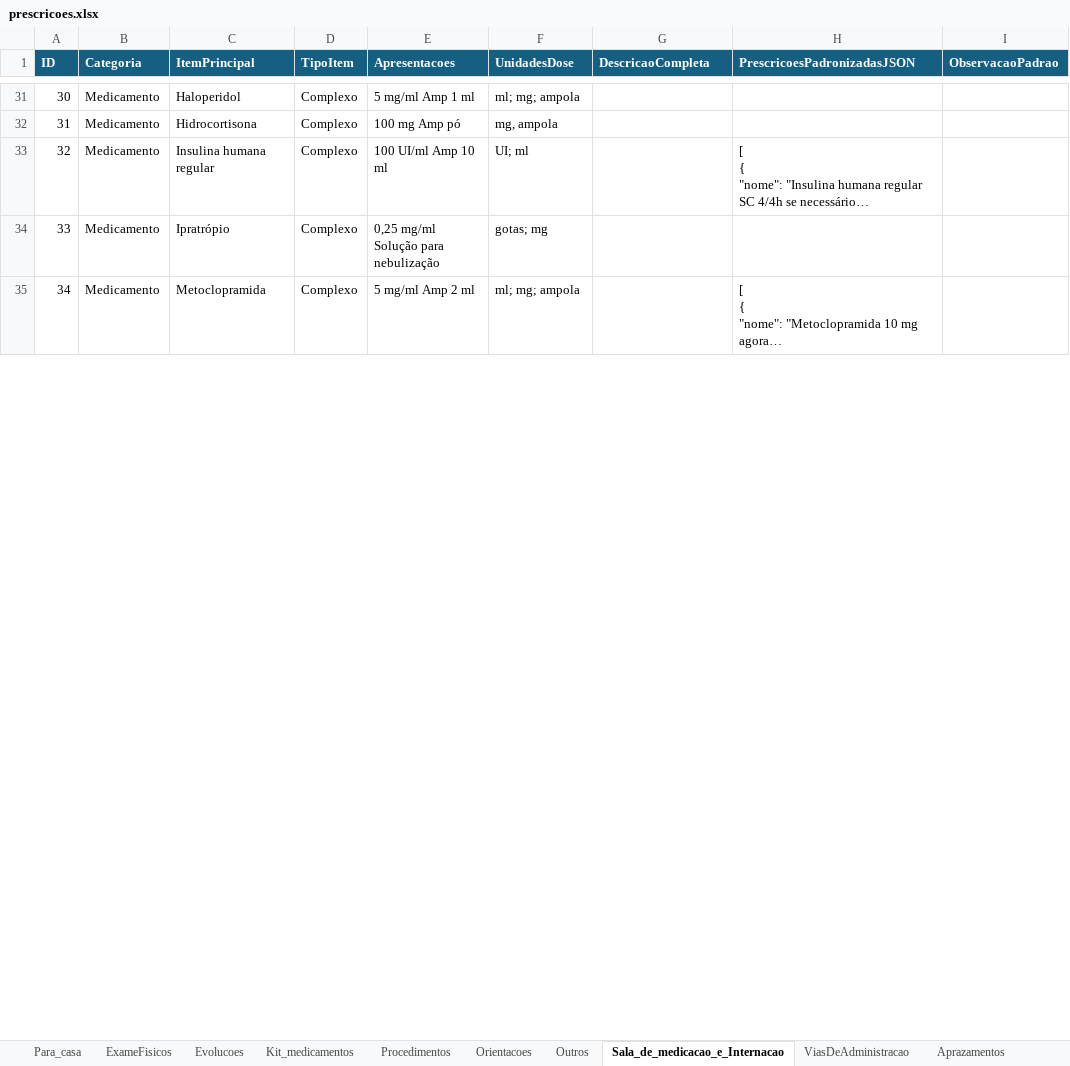
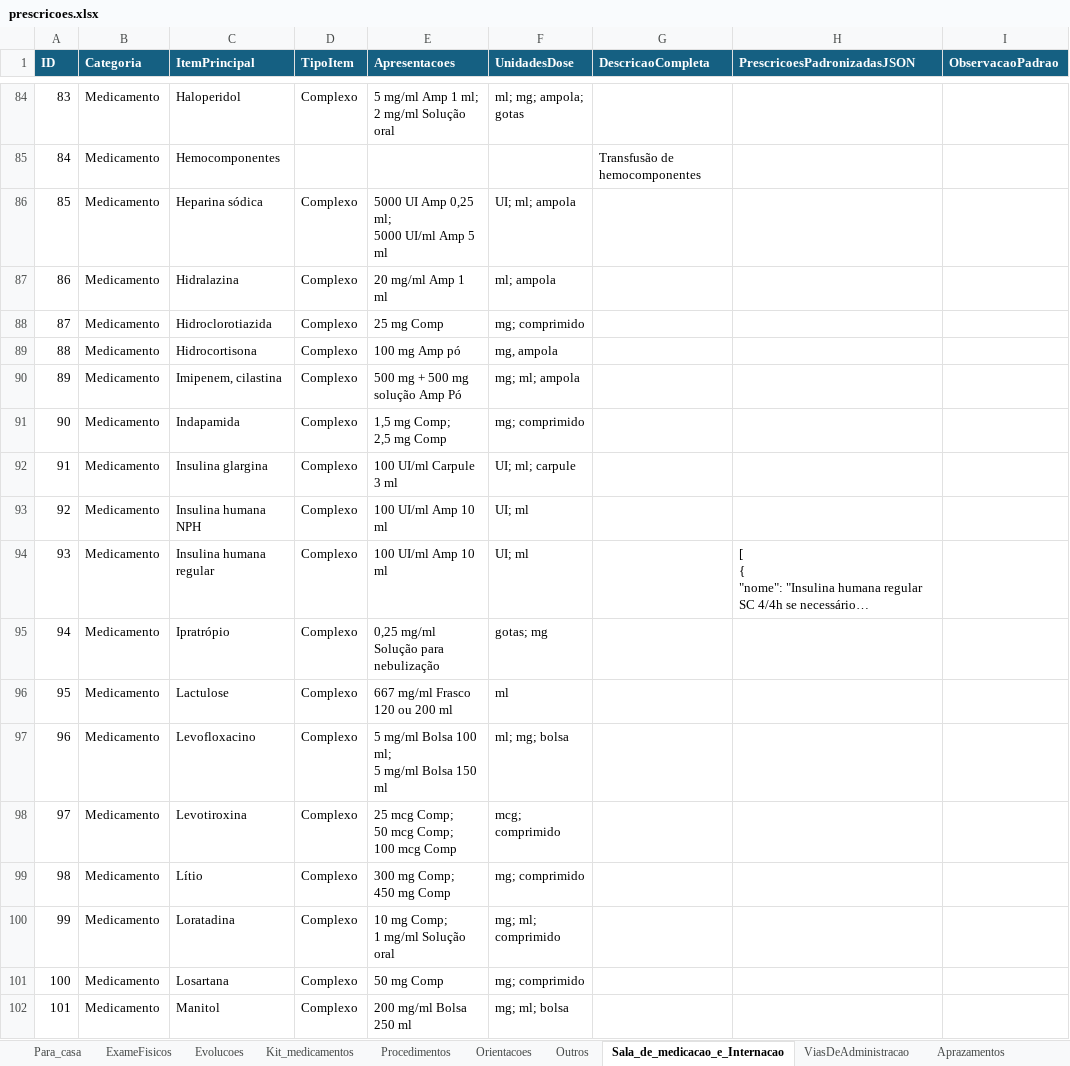
Before and after one commit to joaogabriel-13/prescricao, an Excel workbook: script-excel-para-json/input/prescricoes.xlsx, sheet Sala_de_medicacao_e_Internacao, drawn as a sheet; only a part is shown, gaps mark what is left out; the shorter side is filled out with more unchanged rows; long unchanged cells end in …; values as stored, in another font and other column widths than the file's, no borders; table styles not drawn; addresses are those after the commit; ↵ is a line break in a cell; the diff covers the shown part only; the diff names each change by its address in the sheet, - before the commit and + after, or states it on an @@ line.

```diff
--- a/script-excel-para-json/input/prescricoes.xlsx (sheet Sala_de_medicacao_e_Internacao)
+++ b/script-excel-para-json/input/prescricoes.xlsx (sheet Sala_de_medicacao_e_Internacao)
@@ column A (ID) renumbered between rows 3 and 141 @@
-E84 (Apresentacoes): 5 mg/ml Amp 1 ml
+E84 (Apresentacoes): 5 mg/ml Amp 1 ml; ↵ 2 mg/ml Solução oral
-F84 (UnidadesDose): ml; mg; ampola
+F84 (UnidadesDose): ml; mg; ampola; gotas
+row 85: 84 | Medicamento | Hemocomponentes |  |  |  | Transfusão de hemocomponentes
+row 86: 85 | Medicamento | Heparina sódica | Complexo | 5000 UI Amp 0,25 ml; ↵ 5000 UI/ml Amp 5 ml | UI; ml; ampola
+row 87: 86 | Medicamento | Hidralazina | Complexo | 20 mg/ml Amp 1 ml | ml; ampola
+row 88: 87 | Medicamento | Hidroclorotiazida | Complexo | 25 mg Comp | mg; comprimido
+row 90: 89 | Medicamento | Imipenem, cilastina | Complexo | 500 mg + 500 mg solução Amp Pó | mg; ml; ampola
+row 91: 90 | Medicamento | Indapamida | Complexo | 1,5 mg Comp; ↵ 2,5 mg Comp | mg; comprimido
+row 92: 91 | Medicamento | Insulina glargina | Complexo | 100 UI/ml Carpule 3 ml | UI; ml; carpule
+row 93: 92 | Medicamento | Insulina humana NPH | Complexo | 100 UI/ml Amp 10 ml | UI; ml
+row 96: 95 | Medicamento | Lactulose | Complexo | 667 mg/ml Frasco 120 ou 200 ml | ml
+row 97: 96 | Medicamento | Levofloxacino | Complexo | 5 mg/ml Bolsa 100 ml; ↵ 5 mg/ml Bolsa 150 ml | ml; mg; bolsa
+row 98: 97 | Medicamento | Levotiroxina | Complexo | 25 mcg Comp; ↵ 50 mcg Comp; ↵ 100 mcg Comp | mcg; comprimido
+row 99: 98 | Medicamento | Lítio | Complexo | 300 mg Comp; ↵ 450 mg Comp | mg; comprimido
+row 100: 99 | Medicamento | Loratadina | Complexo | 10 mg Comp; ↵ 1 mg/ml Solução oral | mg; ml; comprimido
+row 101: 100 | Medicamento | Losartana | Complexo | 50 mg Comp | mg; comprimido
+row 102: 101 | Medicamento | Manitol | Complexo | 200 mg/ml Bolsa 250 ml | mg; ml; bolsa
```
Also changed, not shown: 83 added rows, 1 removed row and 12 edited cells elsewhere in this sheet, sheet Para_casa, 2 other files.
